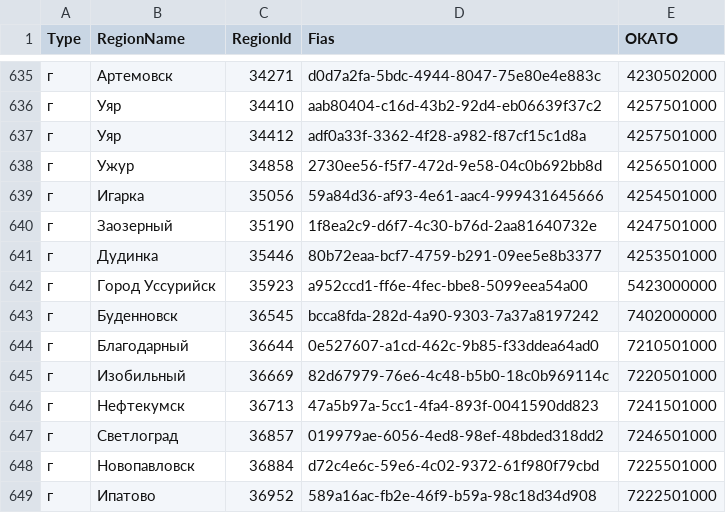
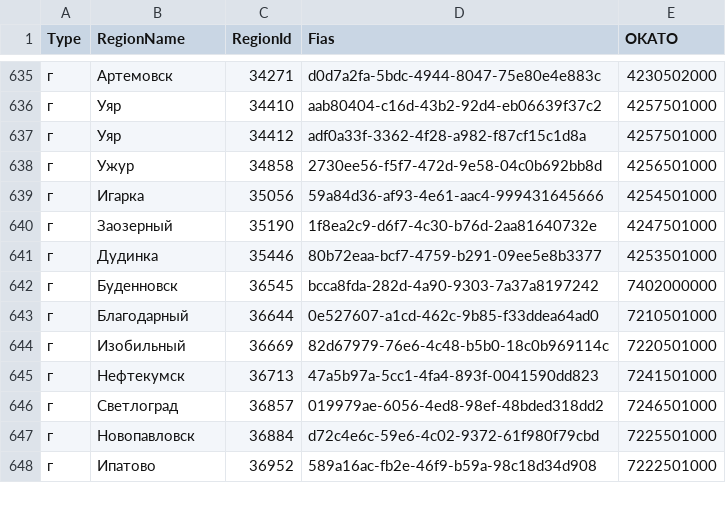
Before and after one commit to market-homecredit/marketplace-docs, a CSV file: source/regions.csv, drawn as a sheet; only a part is shown, gaps mark what is left out; the diff names each change by its address in the sheet, - before the commit and + after, or states it on an @@ line.

Commit message:
Updated regions.csv

```diff
--- a/source/regions.csv
+++ b/source/regions.csv
-row 642: г | Город Уссурийск | 35923 | a952ccd1-ff6e-4fec-bbe8-5099eea54a00 | 5423000000
```
